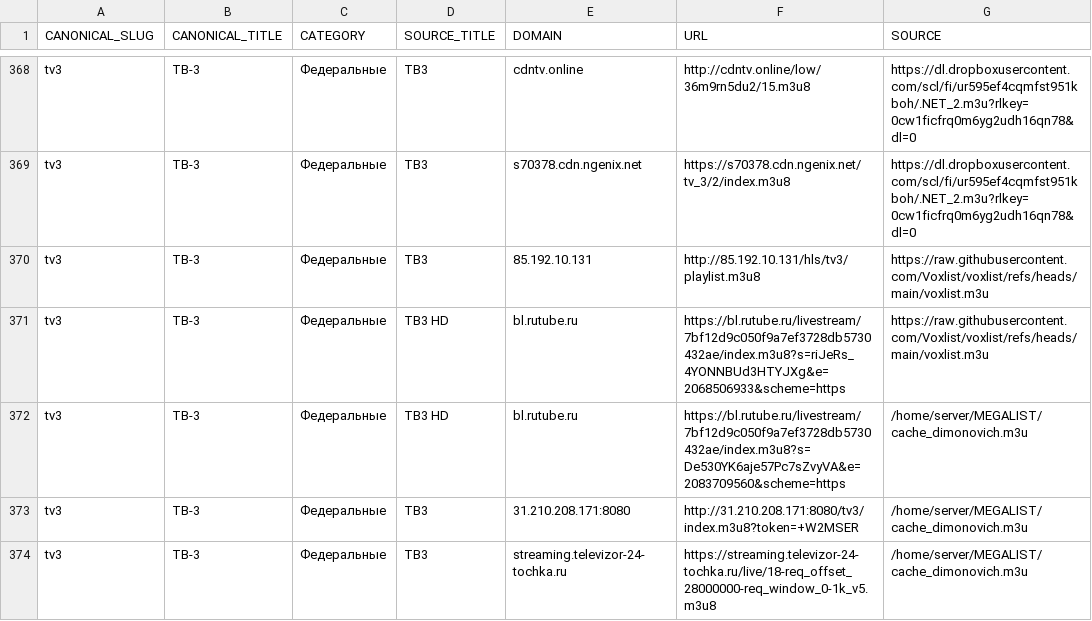
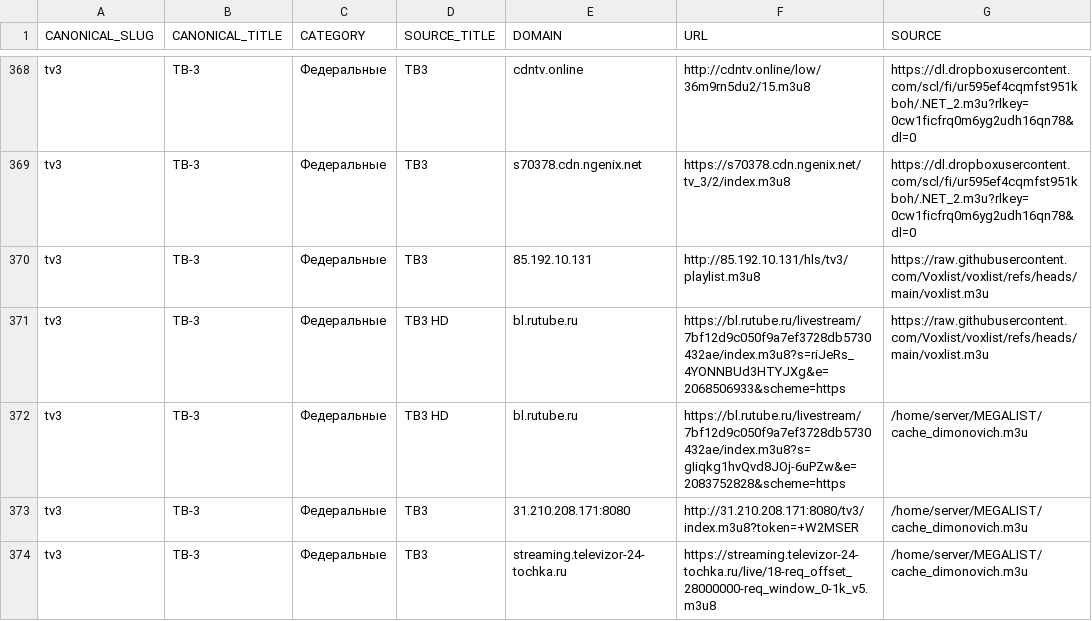
Before and after one commit to Commodo163/sys-cache-7c91, a TSV file: data/tvbox_canonical_report.tsv, drawn as a sheet; only a part is shown, gaps mark what is left out; the diff covers the shown part only.

```diff
--- a/data/tvbox_canonical_report.tsv
+++ b/data/tvbox_canonical_report.tsv
@@ -371,3 +371,3 @@ tv3	ТВ-3	Федеральные	ТВ3	85.192.10.131	http://85.192.10.131/hls/t
 tv3	ТВ-3	Федеральные	ТВ3 HD	bl.rutube.ru	https://bl.rutube.ru/livestream/7bf12d9c050f9a7ef3728db5730432ae/index.m3u8?s=riJeRs_4YONNBUd3HTYJXg&e=2068506933&scheme=https	https://raw.githubusercontent.com/Voxlist/voxlist/refs/heads/main/voxlist.m3u
-tv3	ТВ-3	Федеральные	ТВ3 HD	bl.rutube.ru	https://bl.rutube.ru/livestream/7bf12d9c050f9a7ef3728db5730432ae/index.m3u8?s=De530YK6aje57Pc7sZvyVA&e=2083709560&scheme=https	/home/server/MEGALIST/cache_dimonovich.m3u
+tv3	ТВ-3	Федеральные	ТВ3 HD	bl.rutube.ru	https://bl.rutube.ru/livestream/7bf12d9c050f9a7ef3728db5730432ae/index.m3u8?s=gIiqkg1hvQvd8JOj-6uPZw&e=2083752828&scheme=https	/home/server/MEGALIST/cache_dimonovich.m3u
 tv3	ТВ-3	Федеральные	ТВ3	31.210.208.171:8080	http://31.210.208.171:8080/tv3/index.m3u8?token=+W2MSER	/home/server/MEGALIST/cache_dimonovich.m3u
```
Also changed, not shown: 12 edited cells elsewhere in this file, data/tvbox_placeholder_filter_report.tsv, 7 other files.
